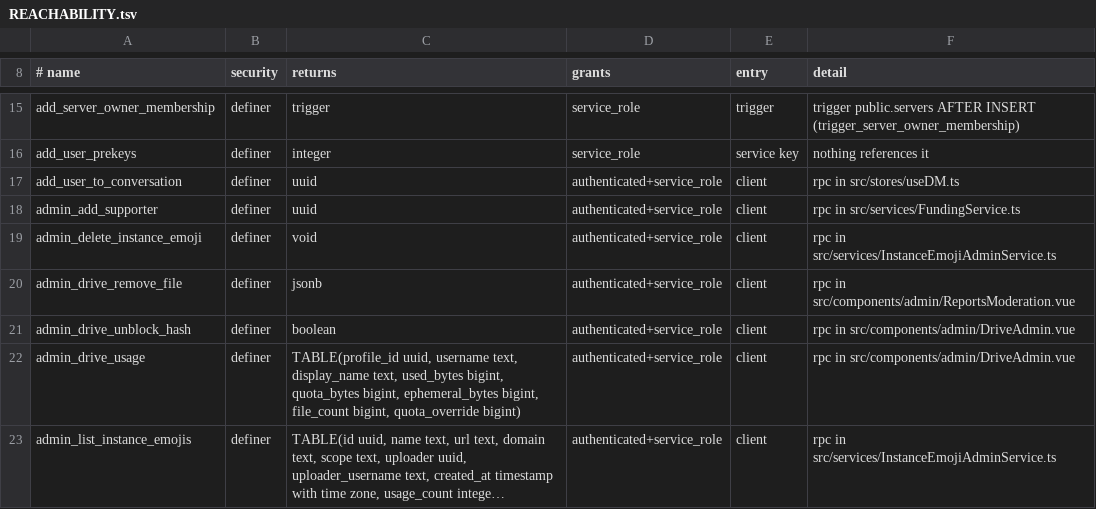
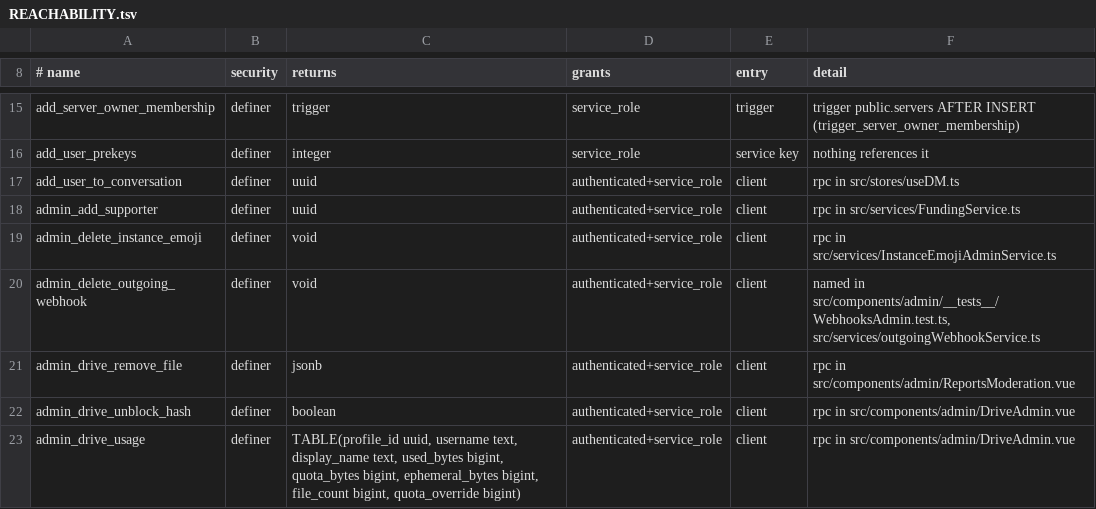
Before and after one commit to y4my4my4m/harmony, a TSV file: db_schema/REACHABILITY.tsv, drawn as a sheet; only a part is shown, gaps mark what is left out; the shorter side is filled out with more unchanged rows; long unchanged cells end in …; the diff covers the shown part only.

Commit message:
feat(webhooks): limits, verification and instance controls for webhooks
Outgoing webhooks could be turned into an amplifier or a request cannon: no cap per
person across bots, no rate per webhook or destination, every failed event retried for
days, and no instance control. Closed in the same migration (20261028600001, not yet
deployed anywhere):

- Verification: a webhook takes events only after its endpoint answers a PING with a
  2xx. Creating one, or changing its URL, queues that PING; a test event is limited to
  one per 10 seconds.
- Rates: each webhook queues at most rate_per_minute events (120); each destination host
  takes at most host_rate_per_minute attempts (600) across webhooks, counted in
  outgoing_webhook_host_minutes; at most two attempts of one webhook are in flight. A
  deferred claim returns defer_ms and the worker queues the job again after it. Events
  over the rate are dropped and counted on the webhook.
- Circuit breaker: after 10 failed attempts in a row new events are dropped and one PING
  probes every 5 minutes (the sweep queues it); its first 2xx resumes the webhook. The
  three-day auto-off stays.
- Storage: a delivery that ends drops its payload; rows stay seven days.
- Instance settings (instance_config webhook_settings, Admin > Webhooks): who creates
  outgoing webhooks (everyone, staff, off), incoming webhooks on or off, both rates, a cap
  per person (10) across the bots and servers they manage, blocked destination domains.
  Staff list every outgoing webhook and turn one off (its owner cannot turn it back on);
  admins change the settings and delete. Each staff action is in admin_audit_log.
- Incoming webhooks off refuse creating and executing (assert_webhook_channel); the route
  answers 403 WEBHOOKS_DISABLED and the channel settings say so.
- Instance staff hold no power inside servers here: the admin bypass of server webhook
  management is gone; staff act through the admin_* RPCs.

The panel shows a webhook waiting for its first 2xx, paused, or turned off by staff, and
the events it skipped; it refreshes while a webhook waits. Docs: build/outgoing-webhooks,
run/webhooks, self-host/install.

Tests: pgTAP 194 (75 checks), sender defer, incoming 403, panel and admin page units,
journeys outgoing-webhooks (verification, delivery, staff off, staff-only, incoming off).

```diff
--- a/db_schema/REACHABILITY.tsv
+++ b/db_schema/REACHABILITY.tsv
@@ -19,2 +19,3 @@ admin_add_supporter	definer	uuid	authenticated+service_role	client	rpc in src/se
 admin_delete_instance_emoji	definer	void	authenticated+service_role	client	rpc in src/services/InstanceEmojiAdminService.ts
+admin_delete_outgoing_webhook	definer	void	authenticated+service_role	client	named in src/components/admin/__tests__/WebhooksAdmin.test.ts, src/services/outgoingWebhookService.ts
 admin_drive_remove_file	definer	jsonb	authenticated+service_role	client	rpc in src/components/admin/ReportsModeration.vue
```
Also changed, not shown: 11 added rows and 4 edited cells elsewhere in this file, db_schema/SURFACE.tsv, 26 other files.
